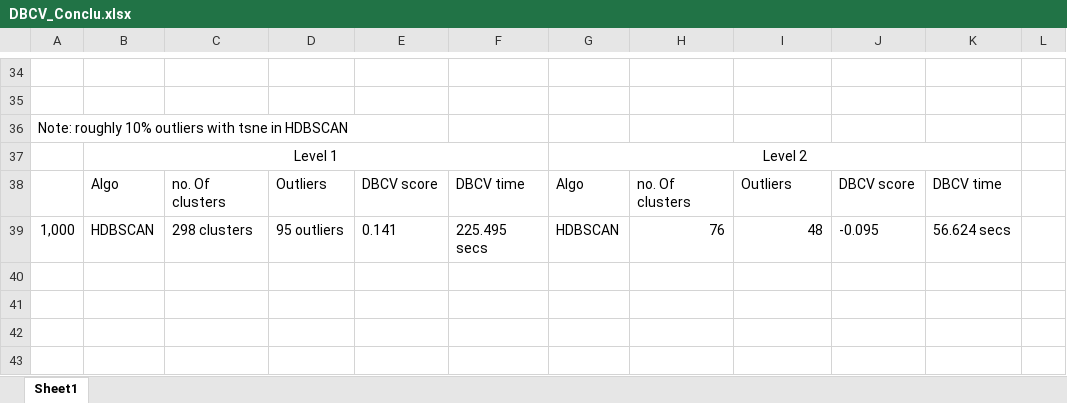
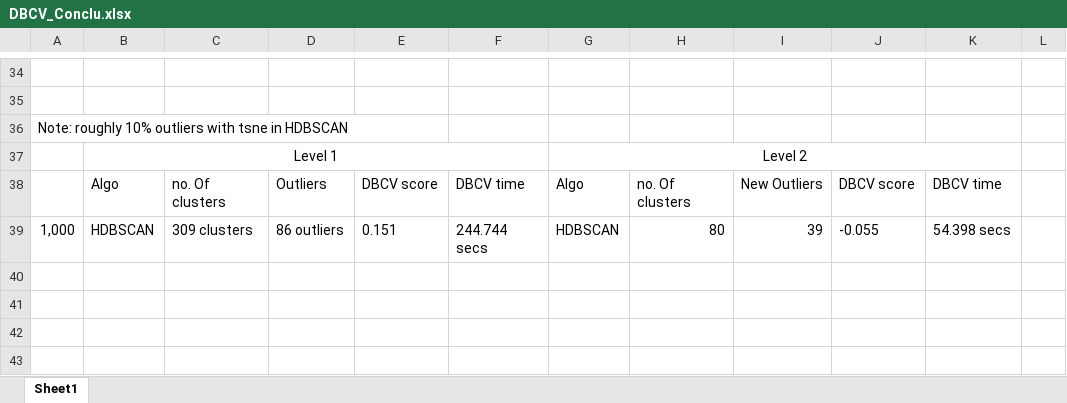
Before and after one commit to snehabanerjee2017/Thesis-Documentation, an Excel workbook: Experiments/DBCV_Conclu.xlsx, sheet Sheet1, drawn as a sheet; only a part is shown, gaps mark what is left out; values as stored, in another font and other column widths than the file's, no borders; the diff names each change by its address in the sheet, - before the commit and + after, or states it on an @@ line.

```diff
--- a/Experiments/DBCV_Conclu.xlsx (sheet Sheet1)
+++ b/Experiments/DBCV_Conclu.xlsx (sheet Sheet1)
-I38: Outliers
+I38: New Outliers
-C39: 298 clusters
+C39: 309 clusters
-D39: 95 outliers
+D39: 86 outliers
-E39: 0.141
+E39: 0.151
-F39: 225.495 secs
+F39: 244.744 secs
-H39: 76
+H39: 80
-I39: 48
+I39: 39
-J39: -0.095
+J39: -0.055
-K39: 56.624 secs
+K39: 54.398 secs
```
Also changed, not shown: Experiments/DBCV_PointNet.xlsx, 3 other files.
